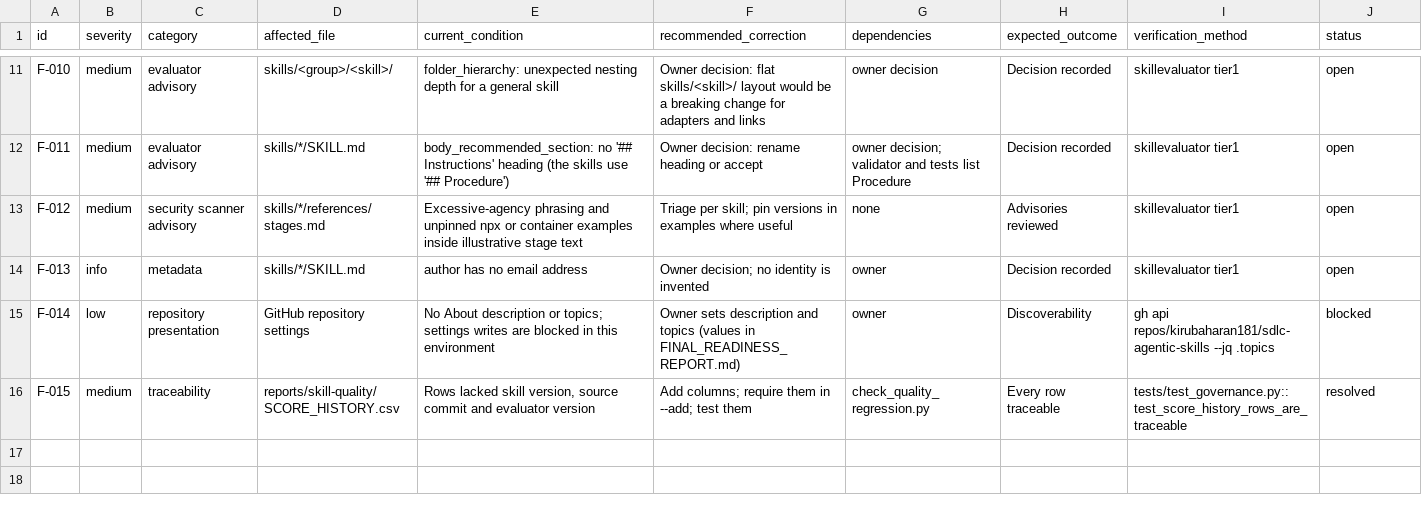
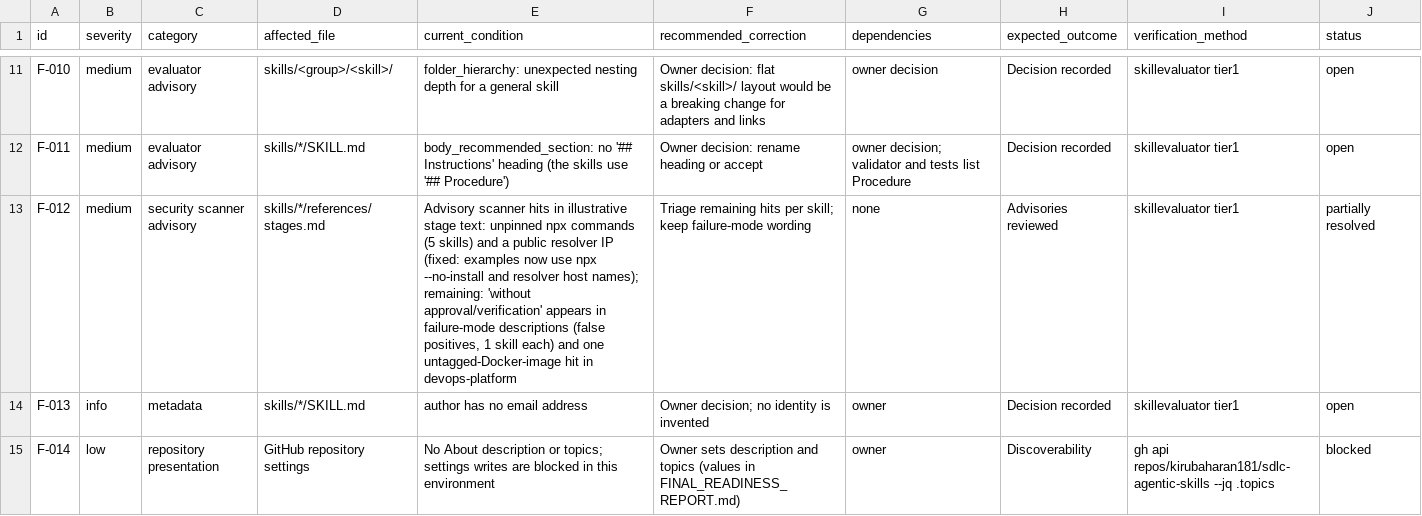
Before and after one commit to kirubaharan181/sdlc-agentic-skills, a CSV file: reports/enhancement/BASELINE_FINDINGS.csv, drawn as a sheet; only a part is shown, gaps mark what is left out; the shorter side is filled out with more unchanged rows; the diff names each change by its address in the sheet, - before the commit and + after, or states it on an @@ line.

```diff
--- a/reports/enhancement/BASELINE_FINDINGS.csv
+++ b/reports/enhancement/BASELINE_FINDINGS.csv
-E13 (current_condition): Excessive-agency phrasing and unpinned npx or container examples inside illustrative stage text
+E13 (current_condition): Advisory scanner hits in illustrative stage text: unpinned npx commands (5 skills) and a public resolver IP (fixed: examples now use npx --no-install and resolver host names); remaining: 'without approval/verification' appears in failure-mode descriptions (false positives, 1 skill each) and one untagged-Docker-image hit in devops-platform
-F13 (recommended_correction): Triage per skill; pin versions in examples where useful
+F13 (recommended_correction): Triage remaining hits per skill; keep failure-mode wording
-J13 (status): open
+J13 (status): partially resolved
```
Also changed, not shown: 20 other files.
